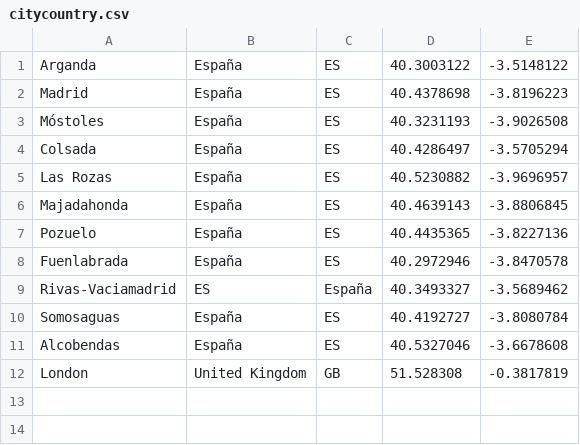
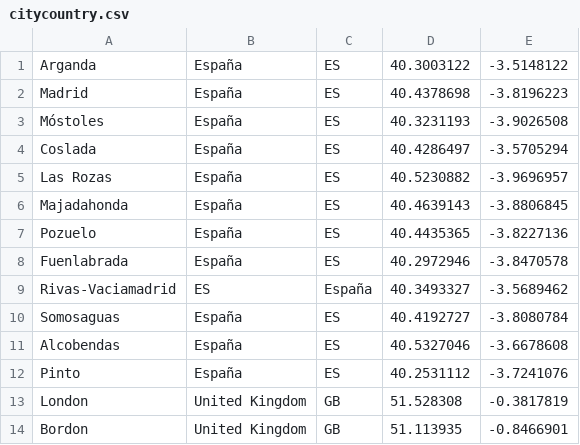
Before and after one commit to sergiomt/knowgate-extws, a CSV file: src/main/resources/com/knowgate/gis/mock/citycountry.csv, drawn as a sheet.

Commit message:
Add cities to GIS geocoder mock

```diff
--- a/src/main/resources/com/knowgate/gis/mock/citycountry.csv
+++ b/src/main/resources/com/knowgate/gis/mock/citycountry.csv
@@ -3,3 +3,3 @@ Madrid;España;ES;40.4378698;-3.8196223
 Móstoles;España;ES;40.3231193;-3.9026508
-Colsada;España;ES;40.4286497;-3.5705294
+Coslada;España;ES;40.4286497;-3.5705294
 Las Rozas;España;ES;40.5230882;-3.9696957
@@ -11,2 +11,4 @@ Somosaguas;España;ES;40.4192727;-3.8080784
 Alcobendas;España;ES;40.5327046;-3.6678608
+Pinto;España;ES;40.2531112;-3.7241076
 London;United Kingdom;GB;51.528308;-0.3817819
+Bordon;United Kingdom;GB;51.113935;-0.8466901
```
